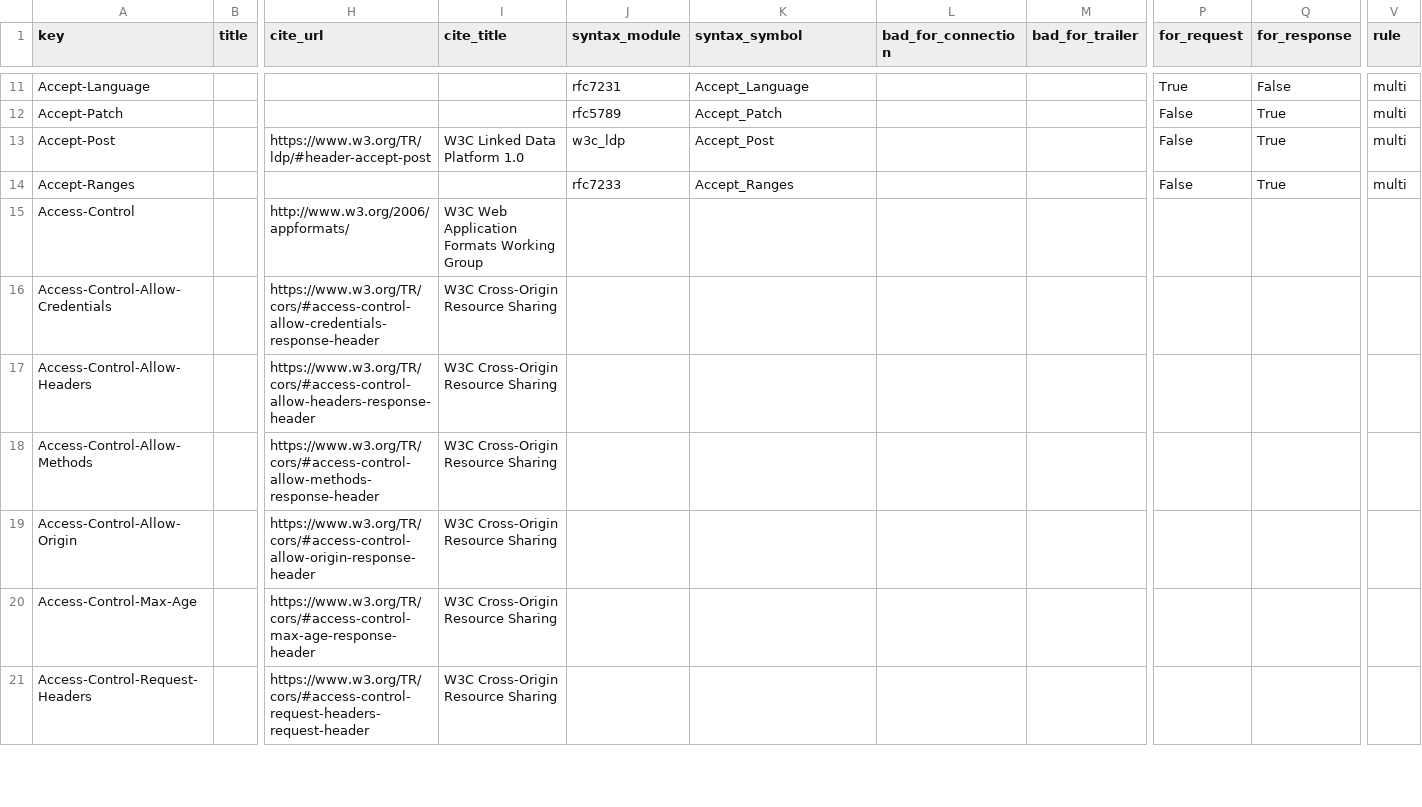
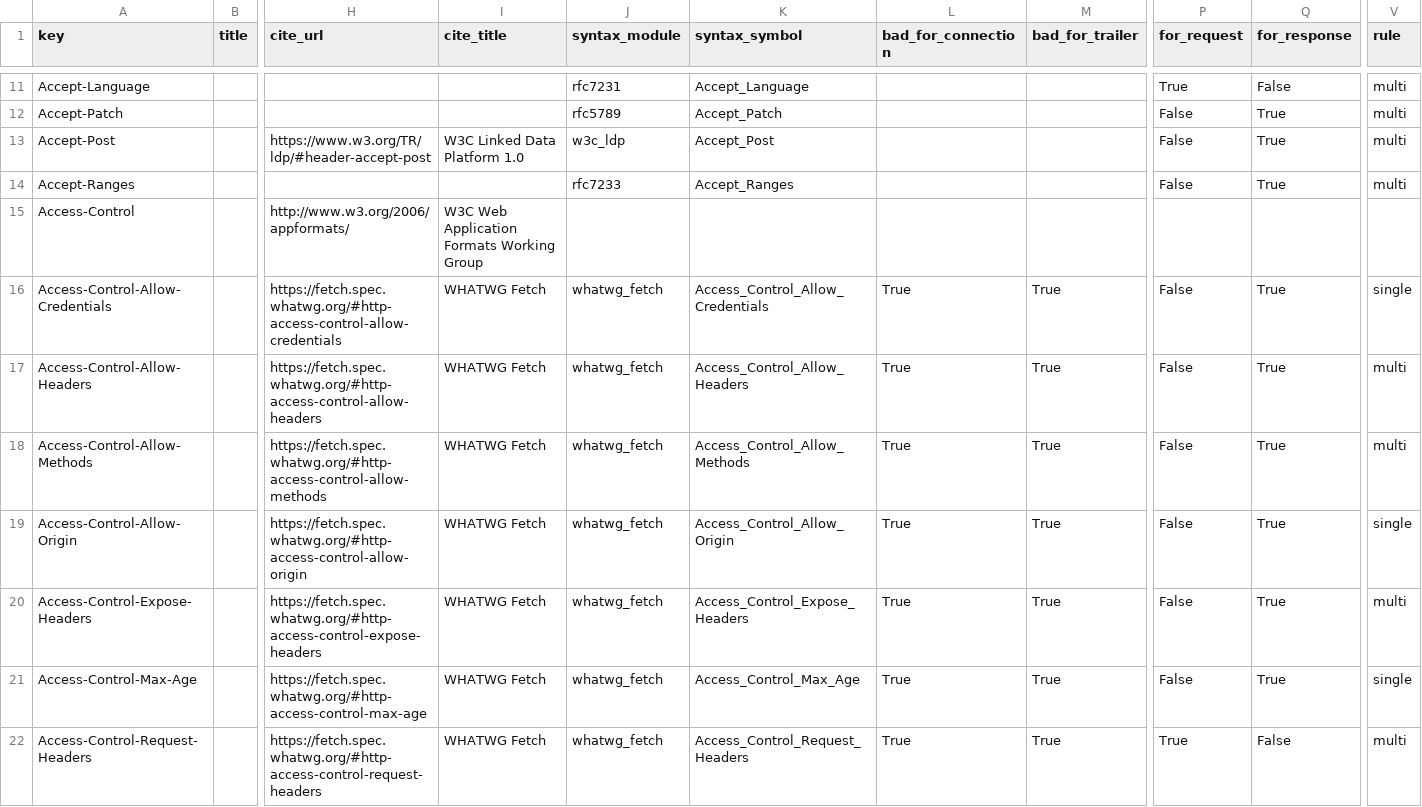
Before and after one commit to vfaronov/httpolice, a CSV file: httpolice/known/header.csv, drawn as a sheet; only a part is shown, gaps mark what is left out; addresses are those after the commit; rows hold the shown columns only; the diff covers the shown part only; the diff names each change by its address in the sheet, - before the commit and + after, or states it on an @@ line.

Commit message:
Handle headers defined by WHATWG Fetch

```diff
--- a/httpolice/known/header.csv
+++ b/httpolice/known/header.csv
-H16 (cite_url): https://www.w3.org/TR/cors/#access-control-allow-credentials-response-header
+H16 (cite_url): https://fetch.spec.whatwg.org/#http-access-control-allow-credentials
-I16:I19 (cite_title): W3C Cross-Origin Resource Sharing
+I16:I19 (cite_title): WHATWG Fetch
-J16:J19 (syntax_module): (empty)
+J16:J19 (syntax_module): whatwg_fetch
-K16 (syntax_symbol): (empty)
+K16 (syntax_symbol): Access_Control_Allow_Credentials
-L16:L19 (bad_for_connection): (empty)
+L16:L19 (bad_for_connection): True
-M16:M19 (bad_for_trailer): (empty)
+M16:M19 (bad_for_trailer): True
-P16:P19 (for_request): (empty)
+P16:P19 (for_request): False
-Q16:Q19 (for_response): (empty)
+Q16:Q19 (for_response): True
-V16 (rule): (empty)
+V16 (rule): single
-H17 (cite_url): https://www.w3.org/TR/cors/#access-control-allow-headers-response-header
+H17 (cite_url): https://fetch.spec.whatwg.org/#http-access-control-allow-headers
-K17 (syntax_symbol): (empty)
+K17 (syntax_symbol): Access_Control_Allow_Headers
-V17:V18 (rule): (empty)
+V17:V18 (rule): multi
-H18 (cite_url): https://www.w3.org/TR/cors/#access-control-allow-methods-response-header
+H18 (cite_url): https://fetch.spec.whatwg.org/#http-access-control-allow-methods
-K18 (syntax_symbol): (empty)
+K18 (syntax_symbol): Access_Control_Allow_Methods
-H19 (cite_url): https://www.w3.org/TR/cors/#access-control-allow-origin-response-header
+H19 (cite_url): https://fetch.spec.whatwg.org/#http-access-control-allow-origin
-K19 (syntax_symbol): (empty)
+K19 (syntax_symbol): Access_Control_Allow_Origin
-V19 (rule): (empty)
+V19 (rule): single
+row 20: Access-Control-Expose-Headers |  | https://fetch.spec.whatwg.org/#http-access-control-expose-headers | WHATWG Fetch | whatwg_fetch | Access_Control_Expose_Headers | True | True | False | True | multi
-H21 (cite_url): https://www.w3.org/TR/cors/#access-control-max-age-response-header
+H21 (cite_url): https://fetch.spec.whatwg.org/#http-access-control-max-age
-I21:I22 (cite_title): W3C Cross-Origin Resource Sharing
+I21:I22 (cite_title): WHATWG Fetch
-J21:J22 (syntax_module): (empty)
+J21:J22 (syntax_module): whatwg_fetch
-K21 (syntax_symbol): (empty)
+K21 (syntax_symbol): Access_Control_Max_Age
-L21:L22 (bad_for_connection): (empty)
+L21:L22 (bad_for_connection): True
-M21:M22 (bad_for_trailer): (empty)
+M21:M22 (bad_for_trailer): True
-P21 (for_request): (empty)
+P21 (for_request): False
-Q21 (for_response): (empty)
+Q21 (for_response): True
-V21 (rule): (empty)
+V21 (rule): single
-H22 (cite_url): https://www.w3.org/TR/cors/#access-control-request-headers-request-header
+H22 (cite_url): https://fetch.spec.whatwg.org/#http-access-control-request-headers
-K22 (syntax_symbol): (empty)
+K22 (syntax_symbol): Access_Control_Request_Headers
-P22 (for_request): (empty)
+P22 (for_request): True
-Q22 (for_response): (empty)
+Q22 (for_response): False
-V22 (rule): (empty)
+V22 (rule): multi
```
Also changed, not shown: 1 added row and 29 edited cells elsewhere in this file, 2 other files.
